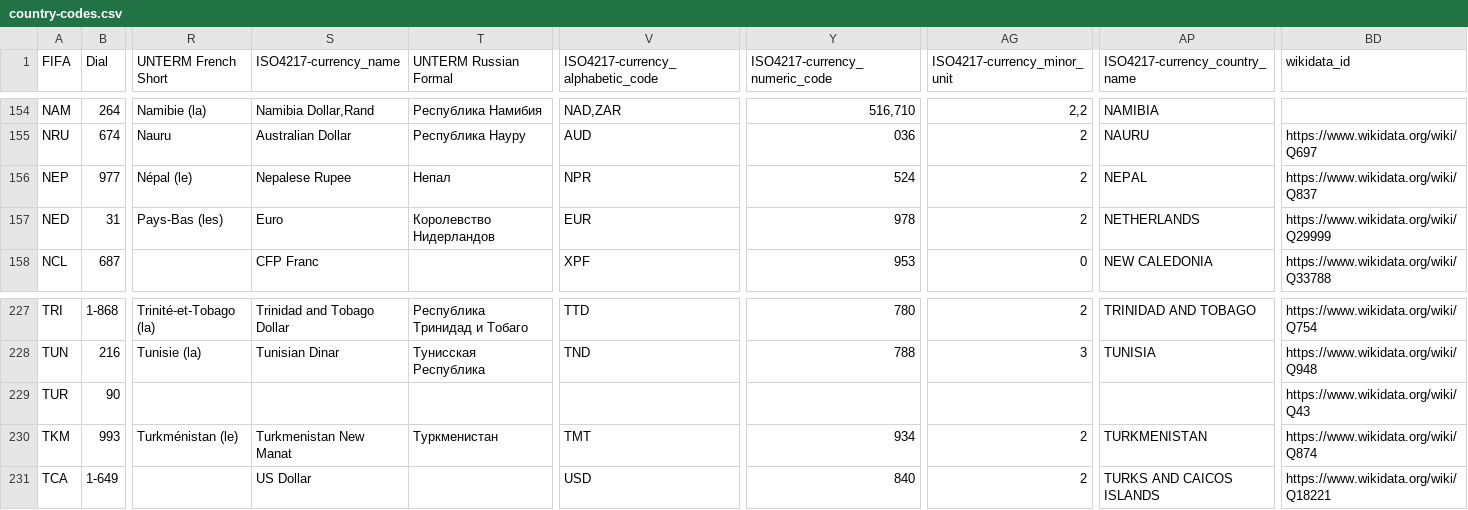
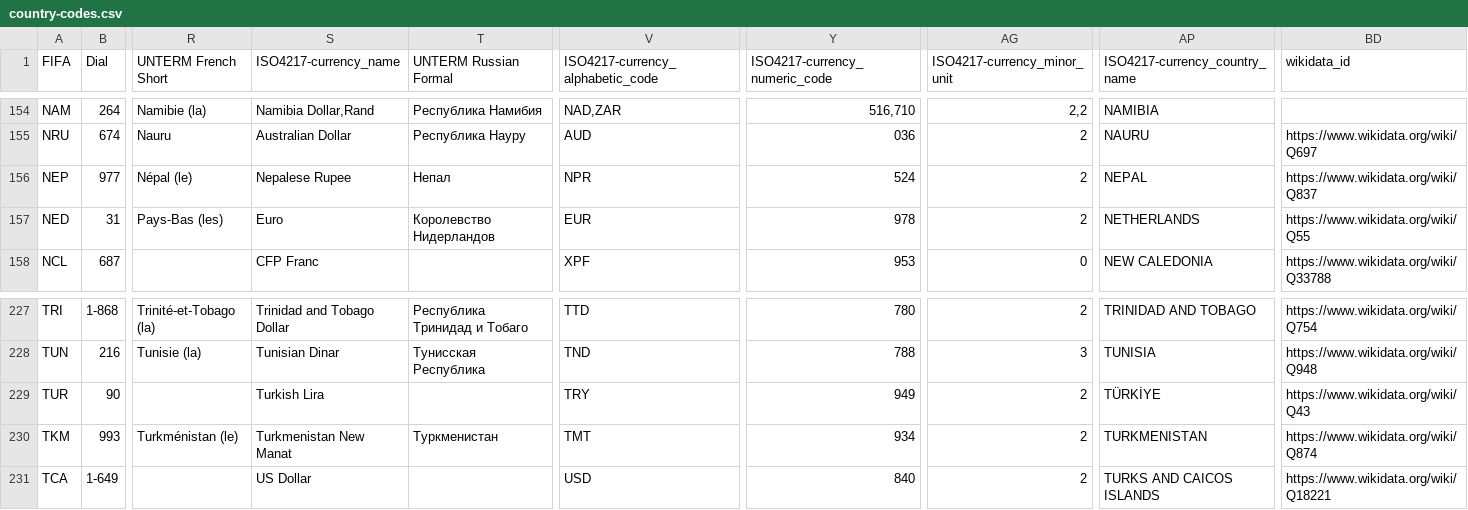
Before and after one commit to datasets/country-codes, a CSV file: data/country-codes.csv, drawn as a sheet; only a part is shown, gaps mark what is left out; the diff names each change by its address in the sheet, - before the commit and + after, or states it on an @@ line.

```diff
--- a/data/country-codes.csv
+++ b/data/country-codes.csv
-BD157 (wikidata_id): https://www.wikidata.org/wiki/Q29999
+BD157 (wikidata_id): https://www.wikidata.org/wiki/Q55
-S229 (ISO4217-currency_name): (empty)
+S229 (ISO4217-currency_name): Turkish Lira
-V229 (ISO4217-currency_alphabetic_code): (empty)
+V229 (ISO4217-currency_alphabetic_code): TRY
-Y229 (ISO4217-currency_numeric_code): (empty)
+Y229 (ISO4217-currency_numeric_code): 949
-AG229 (ISO4217-currency_minor_unit): (empty)
+AG229 (ISO4217-currency_minor_unit): 2
-AP229 (ISO4217-currency_country_name): (empty)
+AP229 (ISO4217-currency_country_name): TÜRKİYE
```
